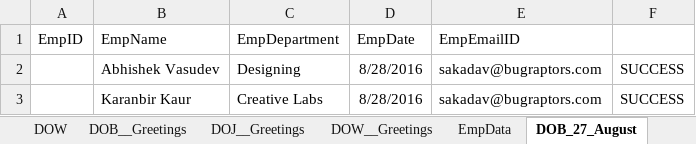
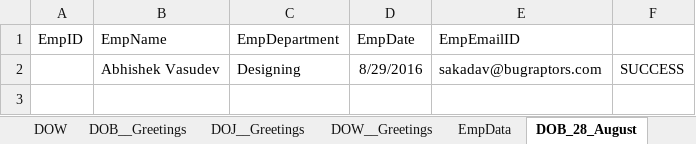
Before and after one commit to TestGit221994/RPA-HRGreetingCards-Dispatcher, an Excel workbook: HR-GreetingsCardsData/EmpDetails/EmpDetails.xlsx, sheet DOB_28_August, drawn as a sheet; values as stored, in another font and other column widths than the file's, no borders; the diff names each change by its address in the sheet, - before the commit and + after, or states it on an @@ line.

```diff
--- a/HR-GreetingsCardsData/EmpDetails/EmpDetails.xlsx (sheet DOB_28_August)
+++ b/HR-GreetingsCardsData/EmpDetails/EmpDetails.xlsx (sheet DOB_28_August)
-sheet tab: DOB_27_August
+sheet tab: DOB_28_August
-D2 (EmpDate): 8/28/2016
+D2 (EmpDate): 8/29/2016
-row 3:  | Karanbir Kaur | Creative Labs | 8/28/2016 | sakadav@bugraptors.com | SUCCESS
```
Also changed, not shown: sheet EmpData, sheet DOJ_28_August, sheet DOW_28_August, sheet DOB, sheet DOJ, sheet DOW, other sheet tabs, Data/Config.xlsx, 3 other files.
